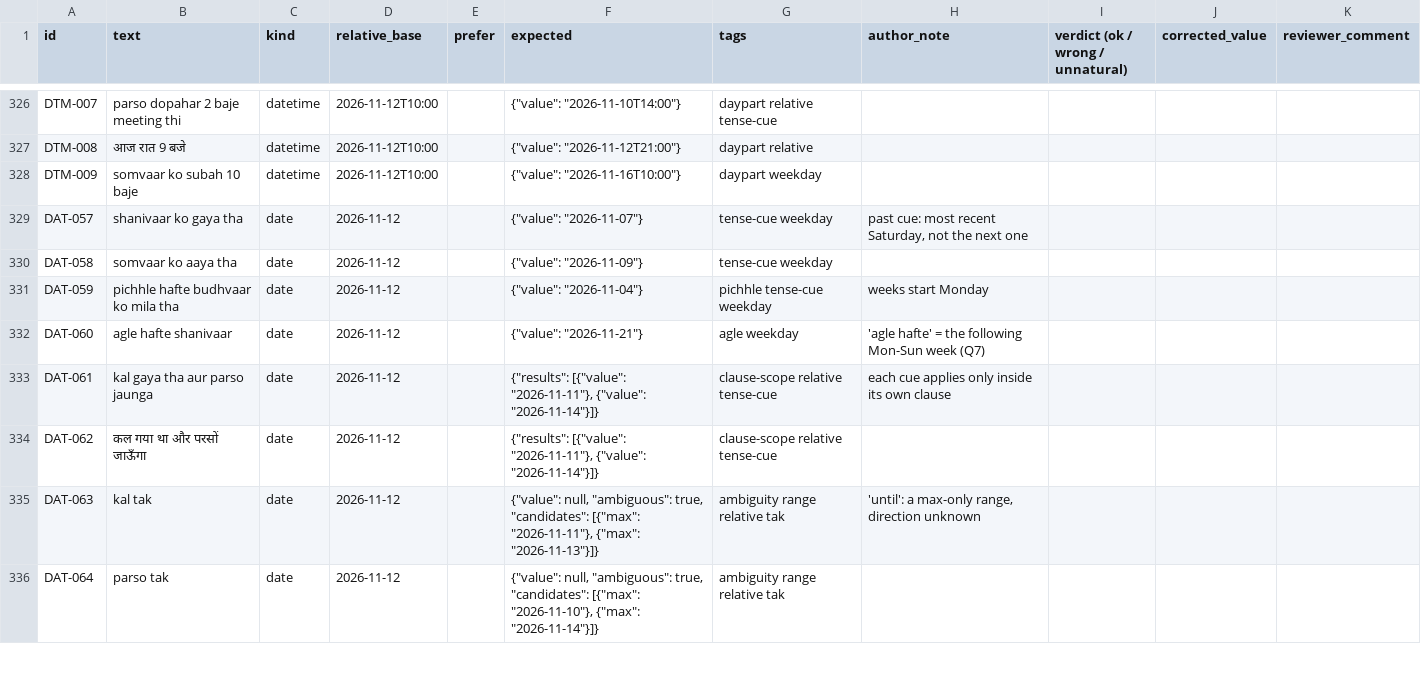
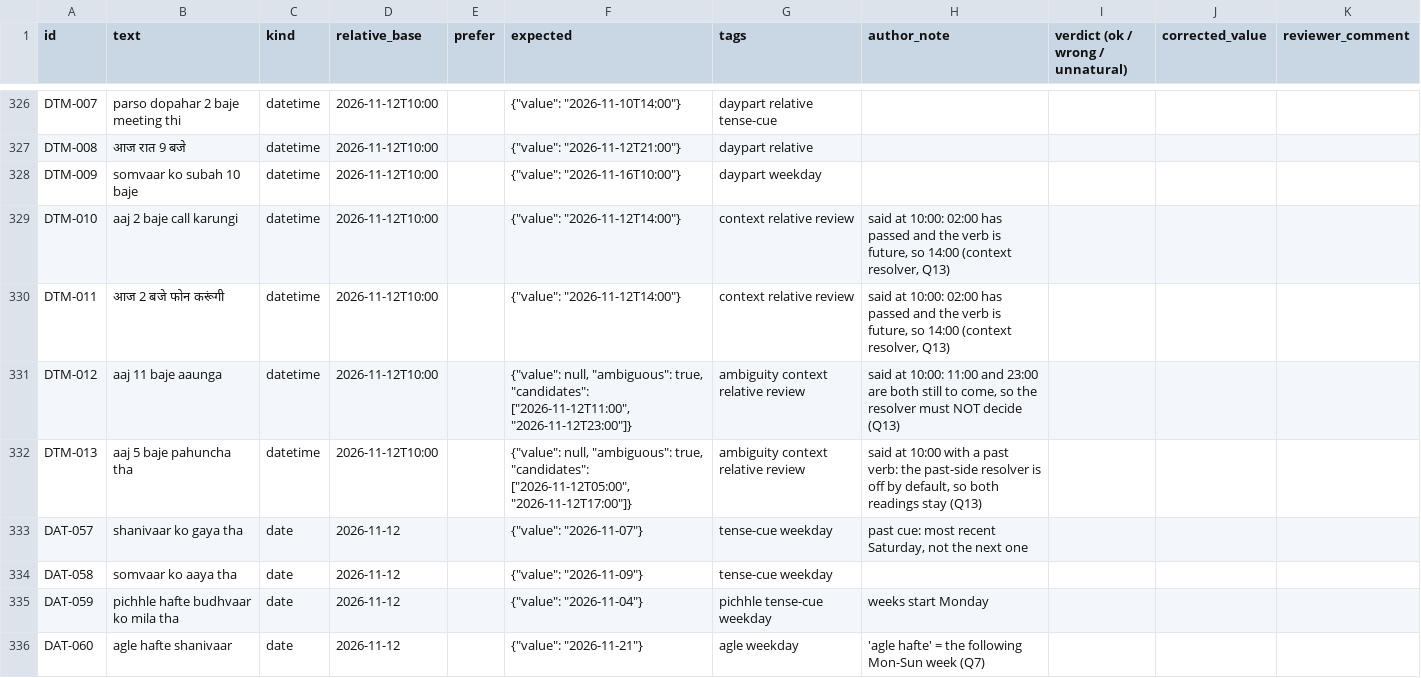
Before and after one commit to Saparajeeta/Kitna, a CSV file: docs/review/phase1_cases_review.csv, drawn as a sheet; only a part is shown, gaps mark what is left out; the shorter side is filled out with more unchanged rows; the diff names each change by its address in the sheet, - before the commit and + after, or states it on an @@ line.

Commit message:
Context resolver: 'aaj 2 baje ... karungi' at 10:00 reads as 14:00 (policy rows, Q13, marked review)
Co-authored-by: arena-agent <297053741+arena-agent@users.noreply.github.com>

```diff
--- a/docs/review/phase1_cases_review.csv
+++ b/docs/review/phase1_cases_review.csv
+row 329: DTM-010 | aaj 2 baje call karungi | datetime | 2026-11-12T10:00 |  | {"value": "2026-11-12T14:00"} | context relative review | said at 10:00: 02:00 has passed and the verb is future, so 14:00 (context resolver, Q13)
+row 330: DTM-011 | आज 2 बजे फोन करूंगी | datetime | 2026-11-12T10:00 |  | {"value": "2026-11-12T14:00"} | context relative review | said at 10:00: 02:00 has passed and the verb is future, so 14:00 (context resolver, Q13)
+row 331: DTM-012 | aaj 11 baje aaunga | datetime | 2026-11-12T10:00 |  | {"value": null, "ambiguous": true, "candidates": ["2026-11-12T11:00", "2026-11-12T23:00"]} | ambiguity context relative review | said at 10:00: 11:00 and 23:00 are both still to come, so the resolver must NOT decide (Q13)
+row 332: DTM-013 | aaj 5 baje pahuncha tha | datetime | 2026-11-12T10:00 |  | {"value": null, "ambiguous": true, "candidates": ["2026-11-12T05:00", "2026-11-12T17:00"]} | ambiguity context relative review | said at 10:00 with a past verb: the past-side resolver is off by default, so both readings stay (Q13)
```
Also changed, not shown: src/kitna/data/policy.tsv, 16 other files.
